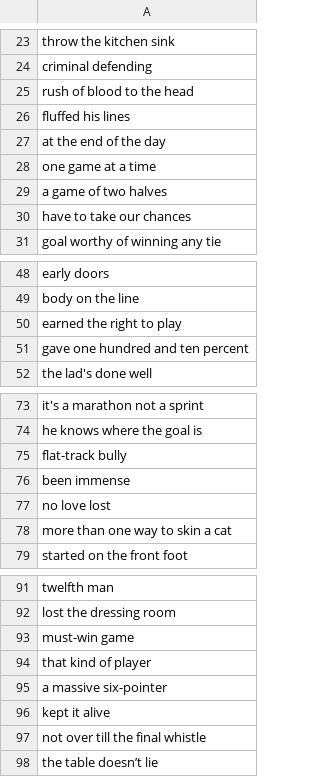
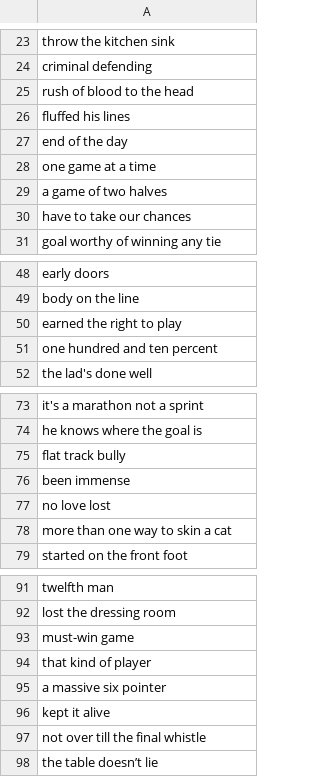
Before and after one commit to xGuff/xCliches-v2, a CSV file: data/raw/cliches.csv, drawn as a sheet; only a part is shown, gaps mark what is left out; the diff covers the shown part only.

```diff
--- a/data/raw/cliches.csv
+++ b/data/raw/cliches.csv
@@ -26,3 +26,3 @@ rush of blood to the head
 fluffed his lines
-at the end of the day
+end of the day
 one game at a time
@@ -50,3 +50,3 @@ body on the line
 earned the right to play
-gave one hundred and ten percent
+one hundred and ten percent
 the lad's done well
@@ -74,3 +74,3 @@ it's a marathon not a sprint
 he knows where the goal is
-flat-track bully
+flat track bully
 been immense
@@ -94,3 +94,3 @@ must-win game
 that kind of player
-a massive six-pointer
+a massive six pointer
 kept it alive
```
Also changed, not shown: 18 added rows and 3 edited cells elsewhere in this file, data/raw/playlists.csv, 19 other files.
